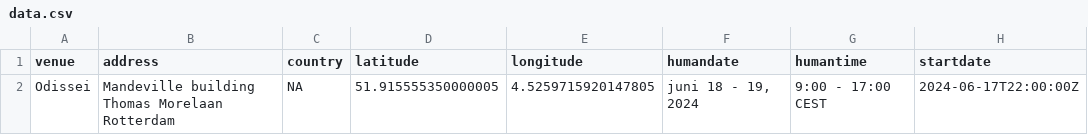
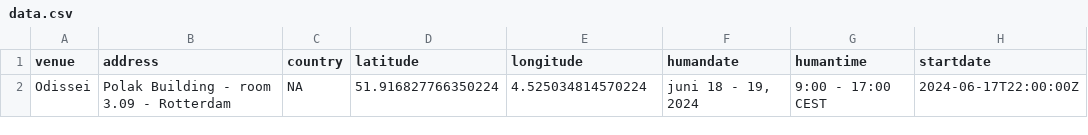
Before and after one commit to esciencecenter-digital-skills/2024-06-18-ds-sklearn-odissei, a CSV file: _data/data.csv, drawn as a sheet; only a part is shown; the diff names each change by its address in the sheet, - before the commit and + after, or states it on an @@ line.

Commit message:
Update location

```diff
--- a/_data/data.csv
+++ b/_data/data.csv
-B2 (address): Mandeville building Thomas Morelaan Rotterdam
+B2 (address): Polak Building - room 3.09 - Rotterdam
-D2 (latitude): 51.915555350000005
+D2 (latitude): 51.916827766350224
-E2 (longitude): 4.5259715920147805
+E2 (longitude): 4.525034814570224
```
